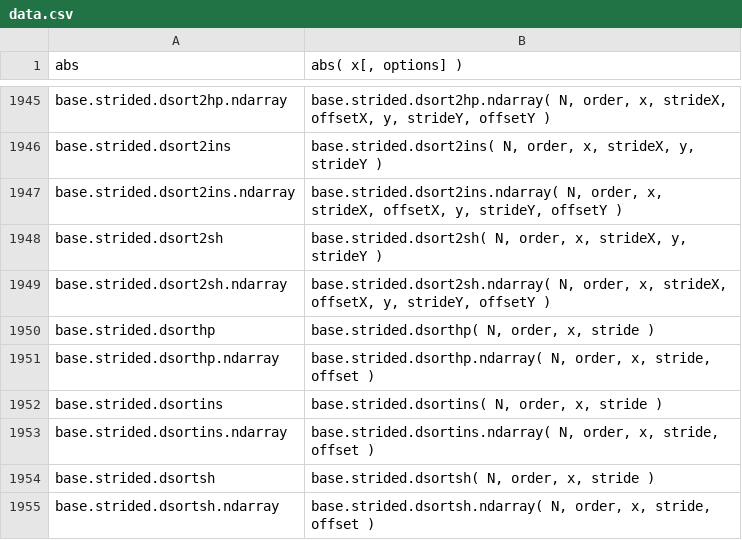
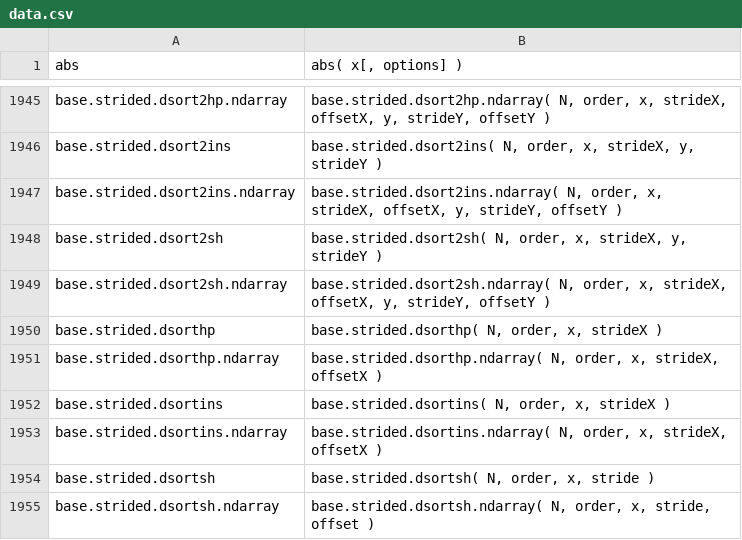
Before and after one commit to stdlib-js/repl, a CSV file: signature/data/data.csv, drawn as a sheet; only a part is shown, gaps mark what is left out.

```diff
--- a/signature/data/data.csv
+++ b/signature/data/data.csv
@@ -1949,6 +1949,6 @@ base.strided.dsort2sh,"base.strided.dsort2sh( N, order, x, strideX, y, strideY )
 base.strided.dsort2sh.ndarray,"base.strided.dsort2sh.ndarray( N, order, x, strideX, offsetX, y, strideY, offsetY )"
-base.strided.dsorthp,"base.strided.dsorthp( N, order, x, stride )"
-base.strided.dsorthp.ndarray,"base.strided.dsorthp.ndarray( N, order, x, stride, offset )"
-base.strided.dsortins,"base.strided.dsortins( N, order, x, stride )"
-base.strided.dsortins.ndarray,"base.strided.dsortins.ndarray( N, order, x, stride, offset )"
+base.strided.dsorthp,"base.strided.dsorthp( N, order, x, strideX )"
+base.strided.dsorthp.ndarray,"base.strided.dsorthp.ndarray( N, order, x, strideX, offsetX )"
+base.strided.dsortins,"base.strided.dsortins( N, order, x, strideX )"
+base.strided.dsortins.ndarray,"base.strided.dsortins.ndarray( N, order, x, strideX, offsetX )"
 base.strided.dsortsh,"base.strided.dsortsh( N, order, x, stride )"
```
Also changed, not shown: info/data/data.csv, typed-signature/data/data.csv, 6 other files.
